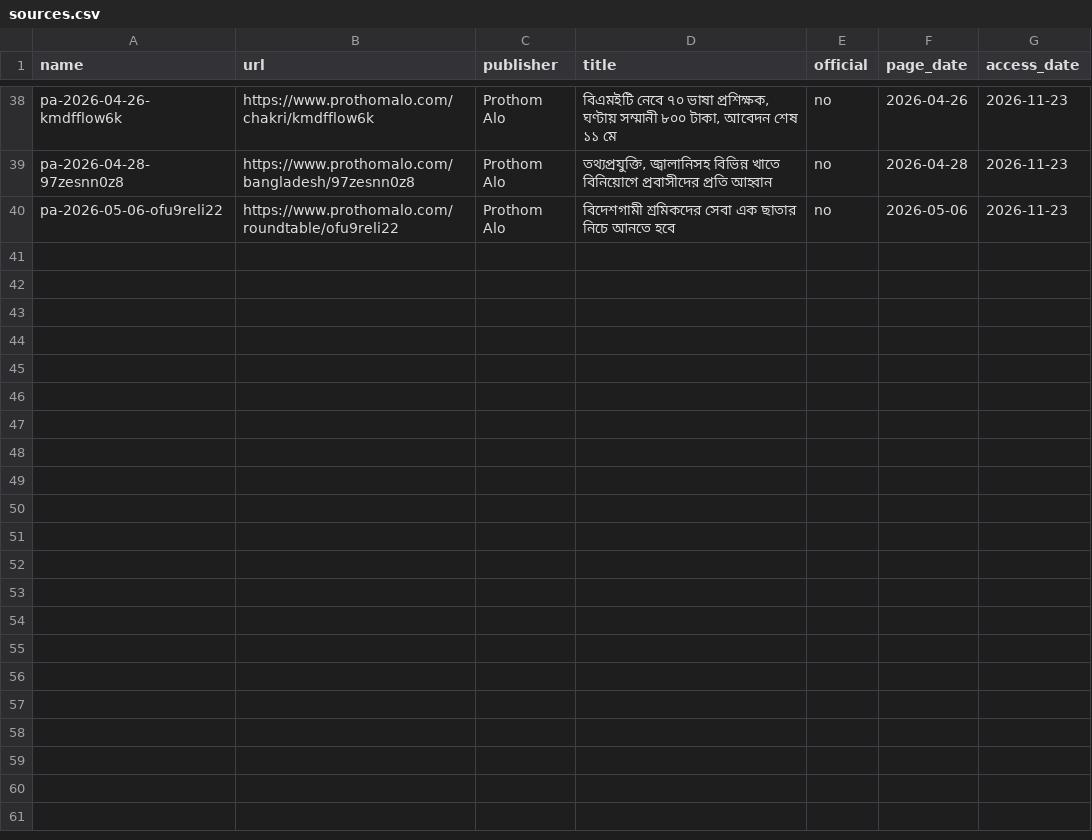
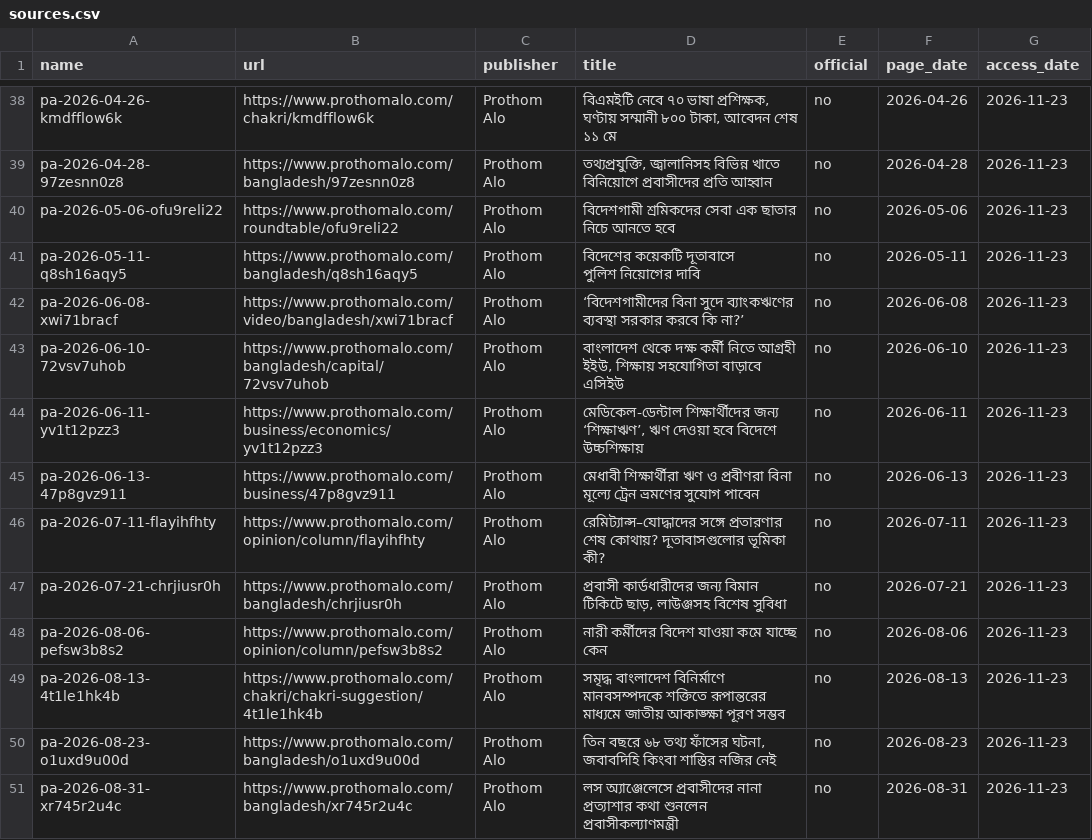
Before and after one commit to FiazAbrar/bsaisl-migration-knowledge-base, a CSV file: global/services/sources.csv, drawn as a sheet; only a part is shown, gaps mark what is left out.

```diff
--- a/global/services/sources.csv
+++ b/global/services/sources.csv
@@ -40 +40,13 @@ pa-2026-04-28-97zesnn0z8,https://www.prothomalo.com/bangladesh/97zesnn0z8,Protho
 pa-2026-05-06-ofu9reli22,https://www.prothomalo.com/roundtable/ofu9reli22,Prothom Alo,বিদেশগামী শ্রমিকদের সেবা এক ছাতার নিচে আনতে হবে,no,2026-05-06,2026-11-23
+pa-2026-05-11-q8sh16aqy5,https://www.prothomalo.com/bangladesh/q8sh16aqy5,Prothom Alo,"বিদেশের কয়েকটি দূতাবাসে
+পুলিশ নিয়োগের দাবি",no,2026-05-11,2026-11-23
+pa-2026-06-08-xwi71bracf,https://www.prothomalo.com/video/bangladesh/xwi71bracf,Prothom Alo,‘বিদেশগামীদের বিনা সুদে ব্যাংকঋণের ব্যবস্থা সরকার করবে কি না?’,no,2026-06-08,2026-11-23
+pa-2026-06-10-72vsv7uhob,https://www.prothomalo.com/bangladesh/capital/72vsv7uhob,Prothom Alo,"বাংলাদেশ থেকে দক্ষ কর্মী নিতে আগ্রহী ইইউ, শিক্ষায় সহযোগিতা বাড়াবে এসিইউ",no,2026-06-10,2026-11-23
+pa-2026-06-11-yv1t12pzz3,https://www.prothomalo.com/business/economics/yv1t12pzz3,Prothom Alo,"মেডিকেল-ডেন্টাল শিক্ষার্থীদের জন্য ‘শিক্ষাঋণ’, ঋণ দেওয়া হবে বিদেশে উচ্চশিক্ষায়",no,2026-06-11,2026-11-23
+pa-2026-06-13-47p8gvz911,https://www.prothomalo.com/business/47p8gvz911,Prothom Alo,মেধাবী শিক্ষার্থীরা ঋণ ও প্রবীণরা বিনা মূল্যে ট্রেন ভ্রমণের সুযোগ পাবেন,no,2026-06-13,2026-11-23
+pa-2026-07-11-flayihfhty,https://www.prothomalo.com/opinion/column/flayihfhty,Prothom Alo,রেমিট্যান্স–যোদ্ধাদের সঙ্গে প্রতারণার শেষ কোথায়? দূতাবাসগুলোর ভূমিকা কী?,no,2026-07-11,2026-11-23
+pa-2026-07-21-chrjiusr0h,https://www.prothomalo.com/bangladesh/chrjiusr0h,Prothom Alo,"প্রবাসী কার্ডধারীদের জন্য বিমান টিকিটে ছাড়, লাউঞ্জসহ বিশেষ সুবিধা",no,2026-07-21,2026-11-23
+pa-2026-08-06-pefsw3b8s2,https://www.prothomalo.com/opinion/column/pefsw3b8s2,Prothom Alo,নারী কর্মীদের বিদেশ যাওয়া কমে যাচ্ছে কেন,no,2026-08-06,2026-11-23
+pa-2026-08-13-4t1le1hk4b,https://www.prothomalo.com/chakri/chakri-suggestion/4t1le1hk4b,Prothom Alo,সমৃদ্ধ বাংলাদেশ বিনির্মাণে মানবসম্পদকে শক্তিতে রূপান্তরের মাধ্যমে জাতীয় আকাঙ্ক্ষা পূরণ সম্ভব,no,2026-08-13,2026-11-23
+pa-2026-08-23-o1uxd9u00d,https://www.prothomalo.com/bangladesh/o1uxd9u00d,Prothom Alo,"তিন বছরে ৬৮ তথ্য ফাঁসের ঘটনা, জবাবদিহি কিংবা শাস্তির নজির নেই",no,2026-08-23,2026-11-23
+pa-2026-08-31-xr745r2u4c,https://www.prothomalo.com/bangladesh/xr745r2u4c,Prothom Alo,লস অ্যাঞ্জেলেসে প্রবাসীদের নানা প্রত্যাশার কথা শুনলেন প্রবাসীকল্যাণমন্ত্রী,no,2026-08-31,2026-11-23
```
Also changed, not shown: global/services/sources/_fetchlog.csv, 16 other files.
